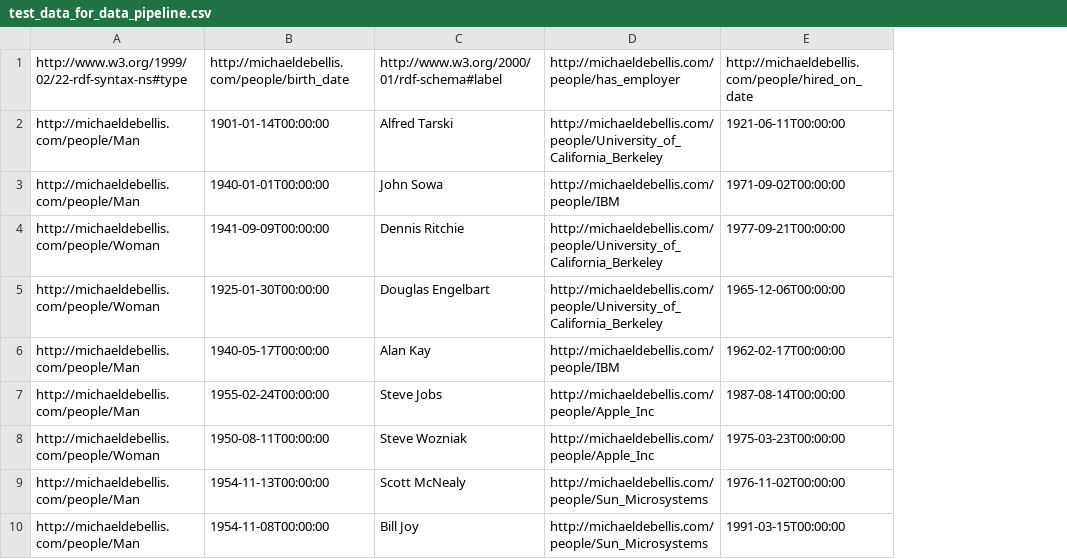
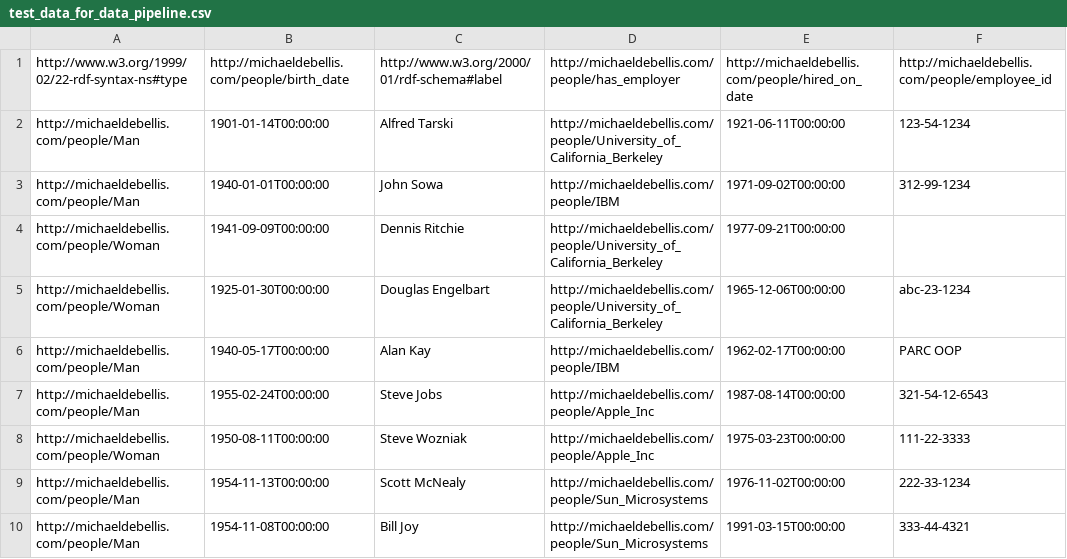
Before and after one commit to mdebellis/SemanticKG-Design, a CSV file: data/test_data_for_data_pipeline.csv, drawn as a sheet; the diff names each change by its address in the sheet, - before the commit and + after, or states it on an @@ line.

Commit message:
Added SHACL shape for data pipeline example

```diff
--- a/data/test_data_for_data_pipeline.csv
+++ b/data/test_data_for_data_pipeline.csv
+column F, rows 1-10: http://michaeldebellis.com/people/employee_id | 123-54-1234 | 312-99-1234 |  | abc-23-1234 | PARC OOP | 321-54-12-6543 | 111-22-3333 | 222-33-1234 | 333-44-4321
```
Also changed, not shown: 1 other file.
